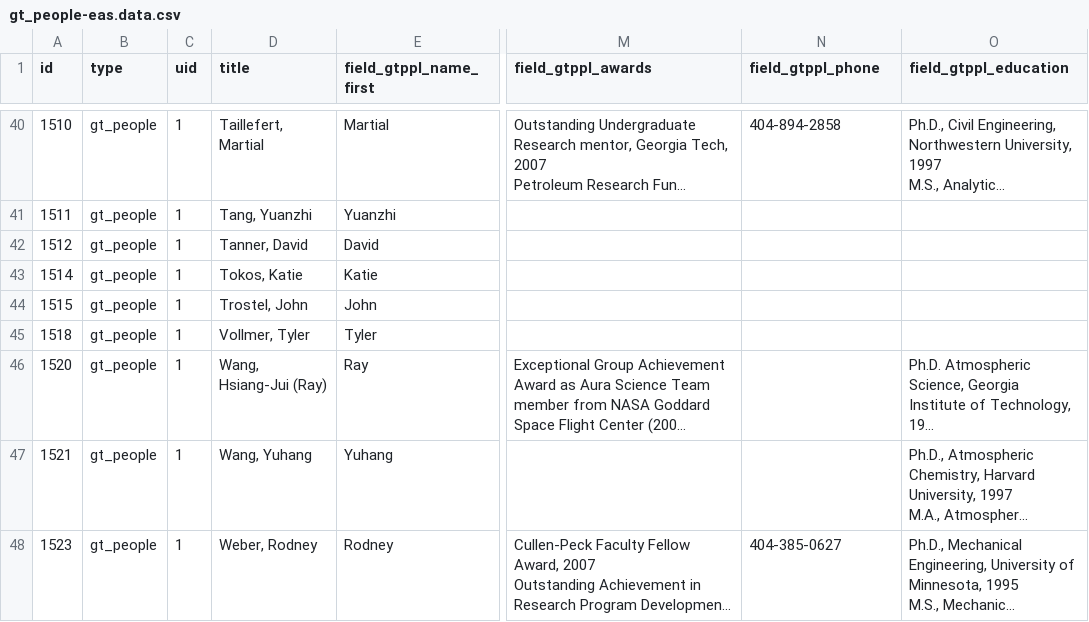
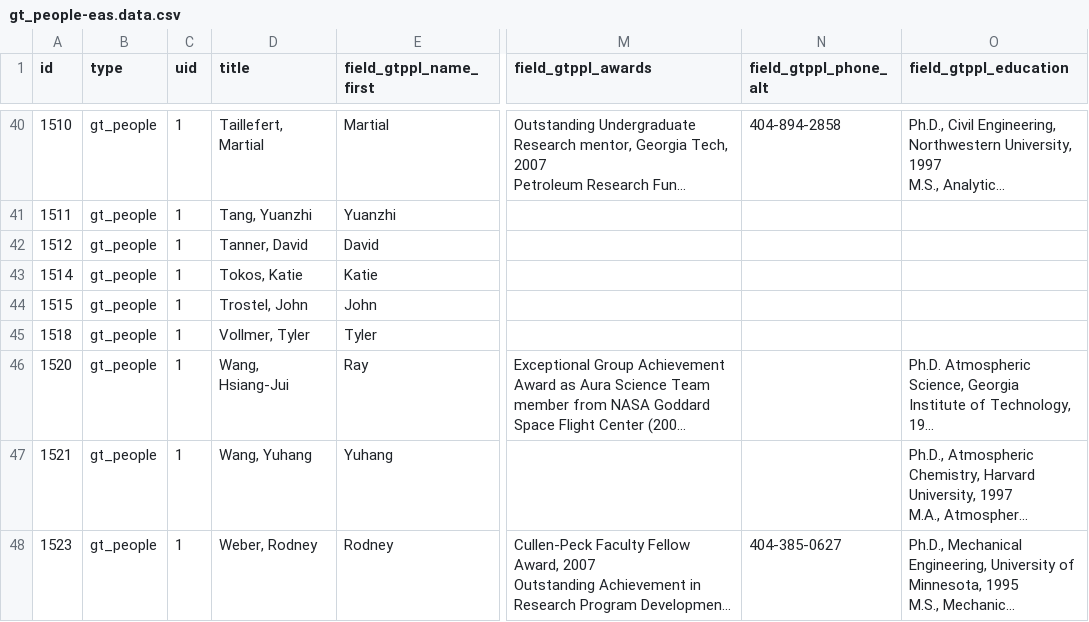
Before and after one commit to gatech-arcs/drupal-people-migrate, a CSV file: import/gt_people-eas.data.csv, drawn as a sheet; only a part is shown, gaps mark what is left out; long unchanged cells end in …; the diff covers the shown part only; the diff names each change by its address in the sheet, - before the commit and + after, or states it on an @@ line.

```diff
--- a/import/gt_people-eas.data.csv
+++ b/import/gt_people-eas.data.csv
-N1: field_gtppl_phone
+N1: field_gtppl_phone_alt
-D46 (title): Wang, Hsiang-Jui (Ray)
+D46 (title): Wang, Hsiang-Jui
```
Also changed, not shown: 14 edited cells elsewhere in this file, 1 other file.
